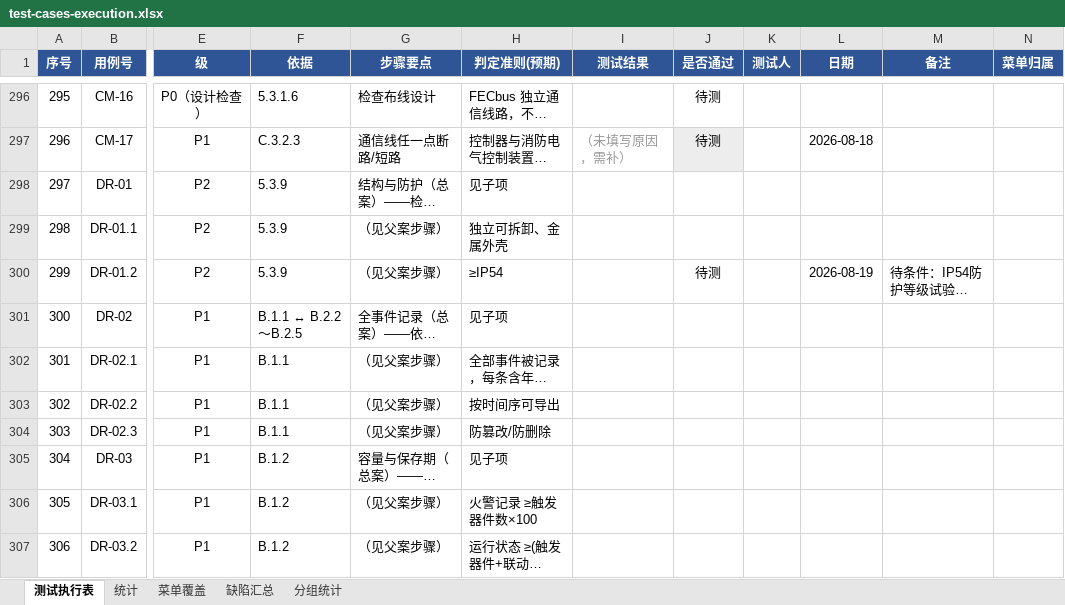
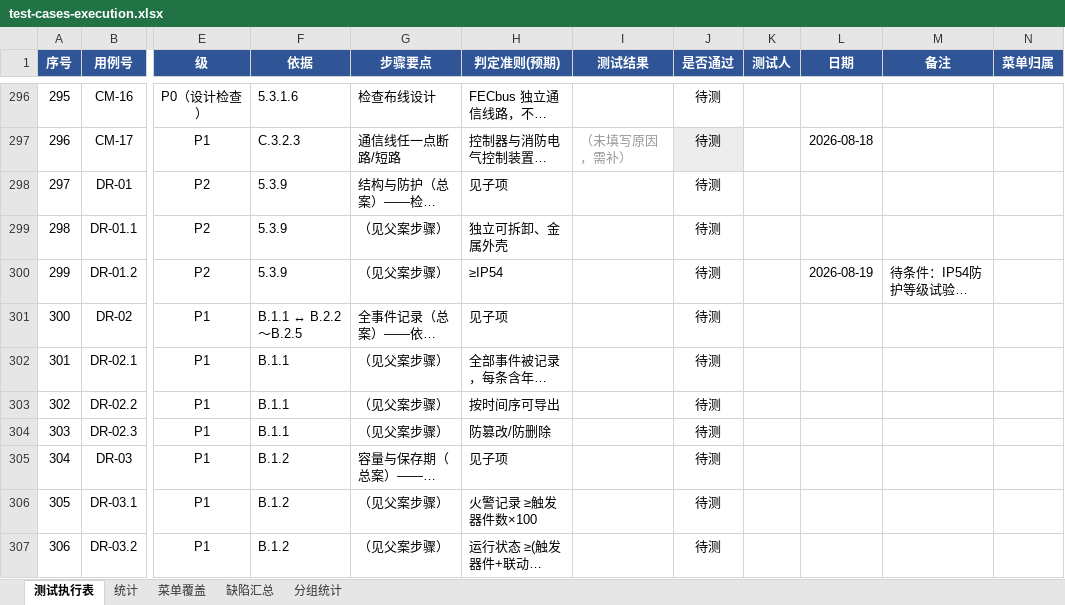
Before and after one commit to superWill/AI, an Excel workbook: embedded-gateway/fire-alarm/docs/testing/test-cases-execution.xlsx, sheet 测试执行表, drawn as a sheet; only a part is shown, gaps mark what is left out; long unchanged cells end in …; values as stored, in another font and other column widths than the file's, no borders; the diff covers the shown part only; the diff names each change by its address in the sheet, - before the commit and + after, or states it on an @@ line.

```diff
--- a/embedded-gateway/fire-alarm/docs/testing/test-cases-execution.xlsx (sheet 测试执行表)
+++ b/embedded-gateway/fire-alarm/docs/testing/test-cases-execution.xlsx (sheet 测试执行表)
-J298:J299 (是否通过): (empty)
+J298:J299 (是否通过): 待测
-J301:J307 (是否通过): (empty)
+J301:J307 (是否通过): 待测
```
Also changed, not shown: 3 removed rows, 39 edited cells and row numbers in column A elsewhere in this sheet, sheet 分组统计, sheet 统计.
